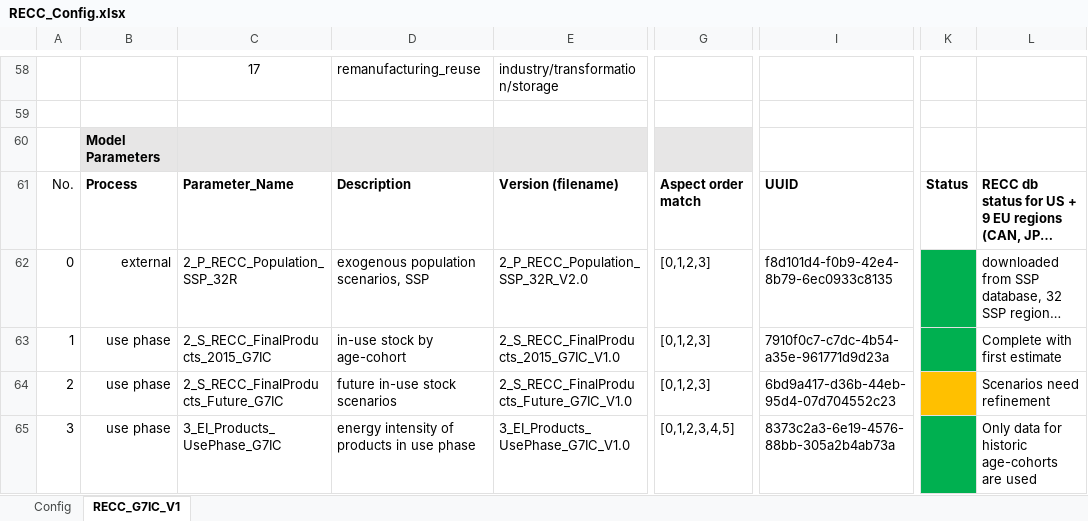
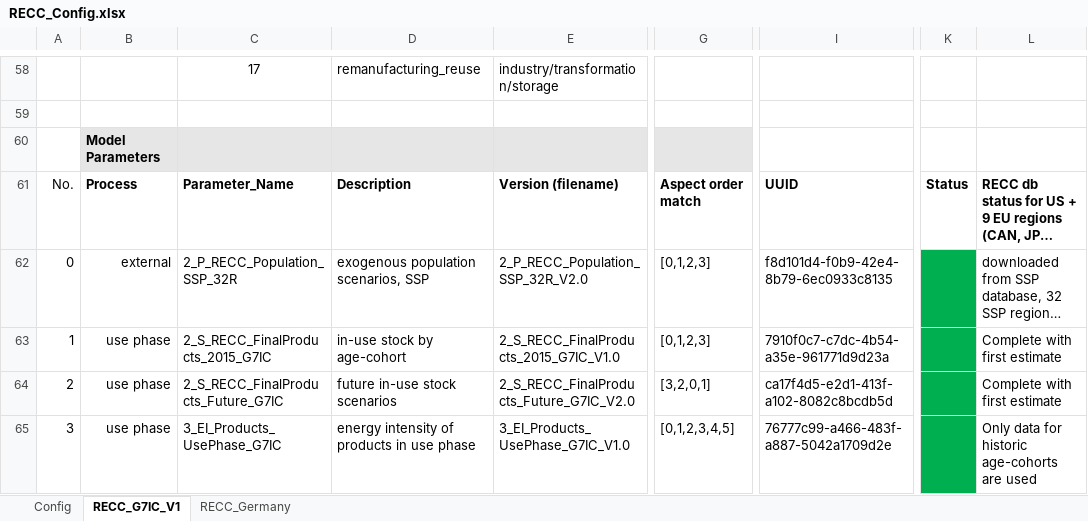
Before and after one commit to IndEcol/RECC-ODYM, an Excel workbook: RECC_Config.xlsx, sheet RECC_G7IC_V1, drawn as a sheet; only a part is shown, gaps mark what is left out; long unchanged cells end in …; values as stored, in another font and other column widths than the file's, no borders; the diff covers the shown part only; the diff names each change by its address in the sheet, - before the commit and + after, or states it on an @@ line.

```diff
--- a/RECC_Config.xlsx (sheet RECC_G7IC_V1)
+++ b/RECC_Config.xlsx (sheet RECC_G7IC_V1)
+sheet tab: RECC_Germany
-E64: 2_S_RECC_FinalProducts_Future_G7IC_V1.0
+E64: 2_S_RECC_FinalProducts_Future_G7IC_V2.0
-G64: [0,1,2,3]
+G64: [3,2,0,1]
-I64: 6bd9a417-d36b-44eb-95d4-07d704552c23
+I64: ca17f4d5-e2d1-413f-a102-8082c8bcdb5d
-K64 fill: #FFC000
+K64 fill: #00B050
-L64: Scenarios need refinement
+L64: Complete with first estimate
-I65: 8373c2a3-6e19-4576-88bb-305a2b4ab73a
+I65: 76777c99-a466-483f-a887-5042a1709d2e
```
Also changed, not shown: 1 added row, 15 edited cells, cell formats and row numbers in column A elsewhere in this sheet, sheet Config, 1 other file.
